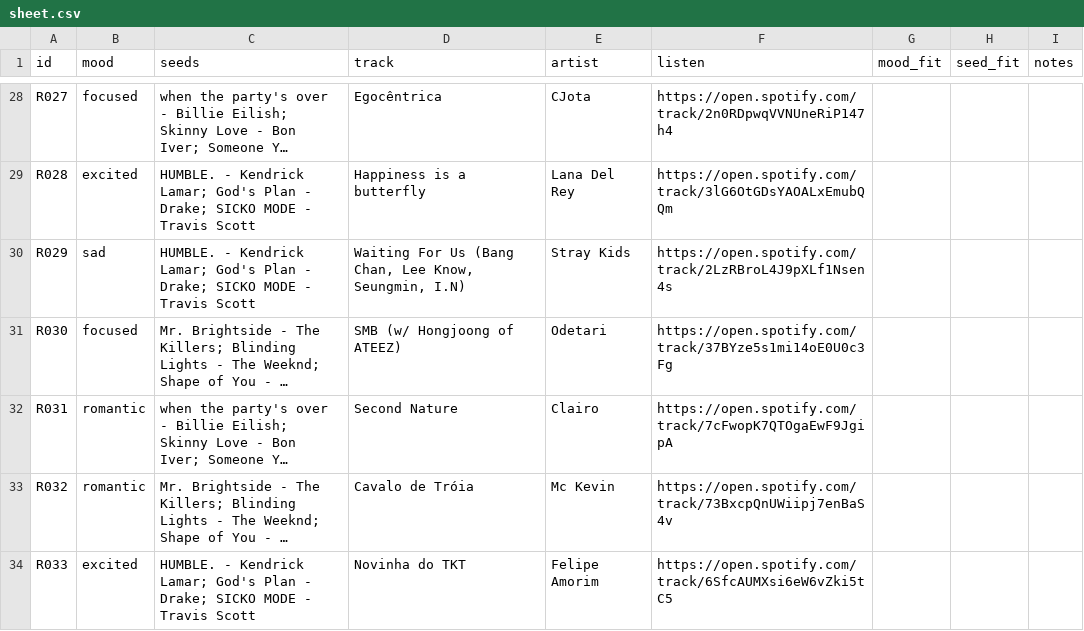
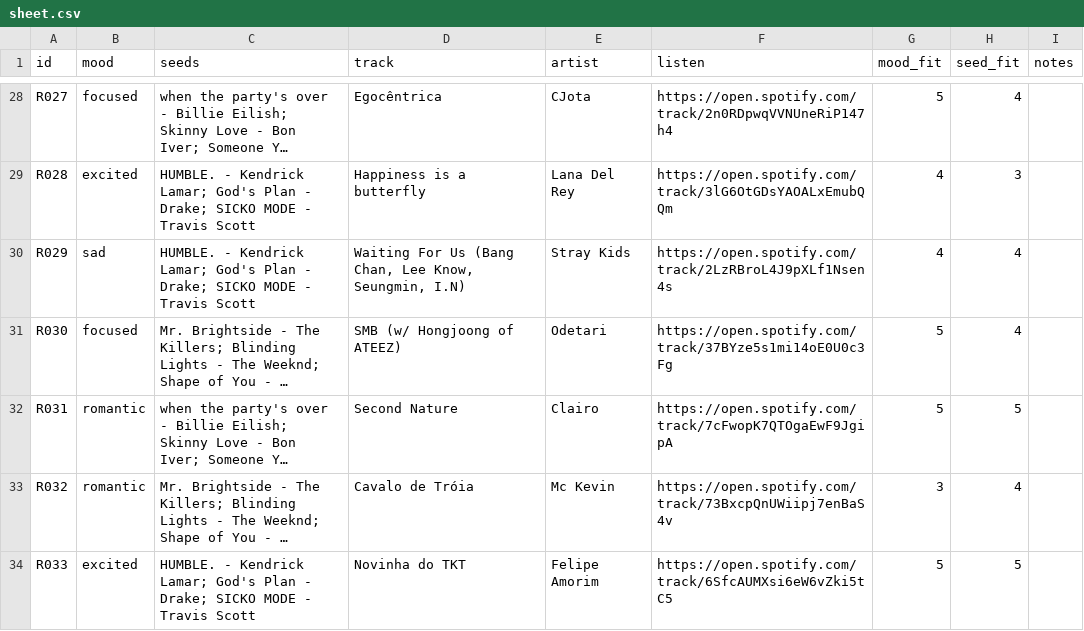
Before and after one commit to nmstory/vibe, a CSV file: harness/labels/sheet.csv, drawn as a sheet; only a part is shown, gaps mark what is left out; long unchanged cells end in …; the diff covers the shown part only; the diff names each change by its address in the sheet, - before the commit and + after, or states it on an @@ line.

```diff
--- a/harness/labels/sheet.csv
+++ b/harness/labels/sheet.csv
-G28 (mood_fit): (empty)
+G28 (mood_fit): 5
-H28 (seed_fit): (empty)
+H28 (seed_fit): 4
-G29:G30 (mood_fit): (empty)
+G29:G30 (mood_fit): 4
-H29 (seed_fit): (empty)
+H29 (seed_fit): 3
-H30:H31 (seed_fit): (empty)
+H30:H31 (seed_fit): 4
-G31:G32 (mood_fit): (empty)
+G31:G32 (mood_fit): 5
-H32 (seed_fit): (empty)
+H32 (seed_fit): 5
-G33 (mood_fit): (empty)
+G33 (mood_fit): 3
-H33 (seed_fit): (empty)
+H33 (seed_fit): 4
-G34 (mood_fit): (empty)
+G34 (mood_fit): 5
-H34 (seed_fit): (empty)
+H34 (seed_fit): 5
```
Also changed, not shown: 74 edited cells elsewhere in this file, 3 other files.
